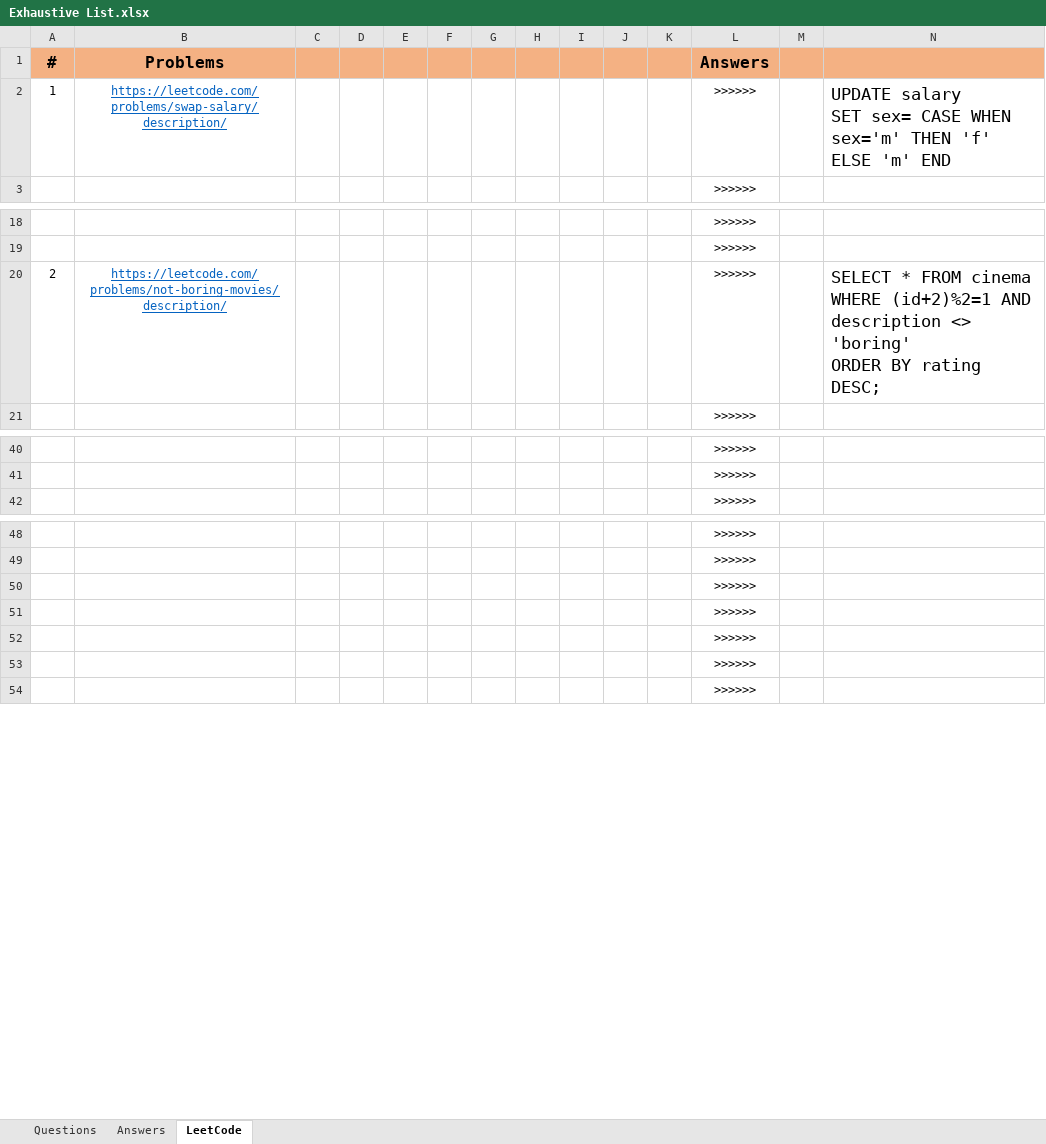
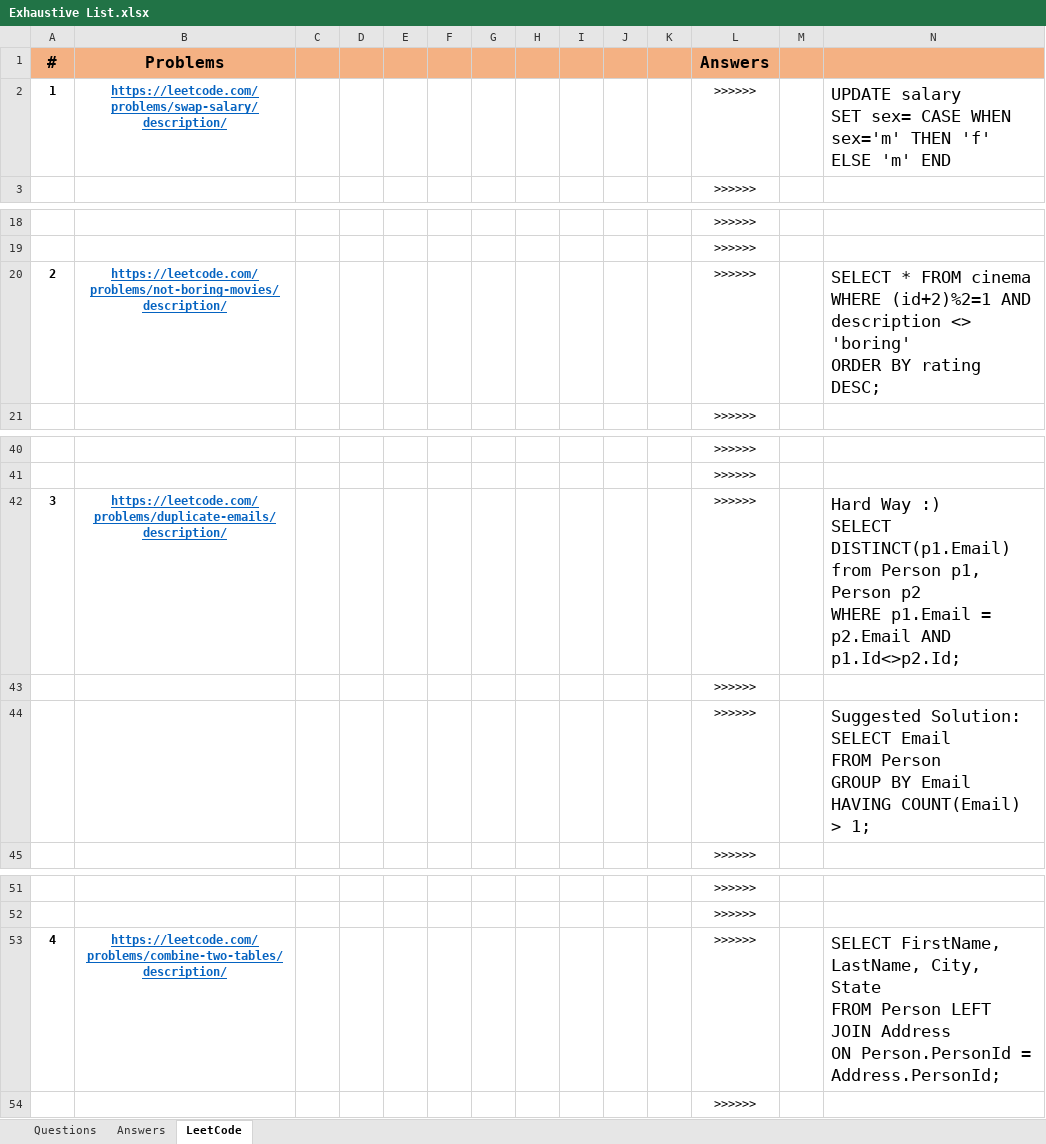
Before and after one commit to swift2891/DBMS-Learning, an Excel workbook: MySQL/Exhaustive List.xlsx, sheet LeetCode, drawn as a sheet; only a part is shown, gaps mark what is left out; values as stored, in another font and other column widths than the file's, no borders; charts and pictures not drawn; removed rows and columns are numbered as before the commit, all else as after; ↵ is a line break in a cell; the diff names each change by its address in the sheet, - before the commit and + after, or states it on an @@ line.

Commit message:
Added Two more leet problems

```diff
--- a/MySQL/Exhaustive List.xlsx (sheet LeetCode)
+++ b/MySQL/Exhaustive List.xlsx (sheet LeetCode)
-A2:B2 bold: off
+A2:B2 bold: on
-A20:B20 bold: off
+A20:B20 bold: on
+row 42: 3 | https://leetcode.com/problems/duplicate-emails/description/ |  |  |  |  |  |  |  |  |  | >>>>>> |  | Hard Way :) ↵ SELECT DISTINCT(p1.Email) from Person p1, Person p2 ↵ WHERE p1.Email = p2.Email AND p1.Id<>p2.Id;
@@ row 50 moved to row 43: >>>>>> @@
+row 44:  |  |  |  |  |  |  |  |  |  |  | >>>>>> |  | Suggested Solution: ↵ SELECT Email ↵ FROM Person ↵ GROUP BY Email ↵ HAVING COUNT(Email) > 1;
-row 51:  |  |  |  |  |  |  |  |  |  |  | >>>>>>
-row 52:  |  |  |  |  |  |  |  |  |  |  | >>>>>>
-row 53:  |  |  |  |  |  |  |  |  |  |  | >>>>>>
+row 53: 4 | https://leetcode.com/problems/combine-two-tables/description/ |  |  |  |  |  |  |  |  |  | >>>>>> |  | SELECT FirstName, LastName, City, State ↵ FROM Person LEFT JOIN Address ↵ ON Person.PersonId = Address.PersonId;
```
Also changed, not shown: charts or pictures.
